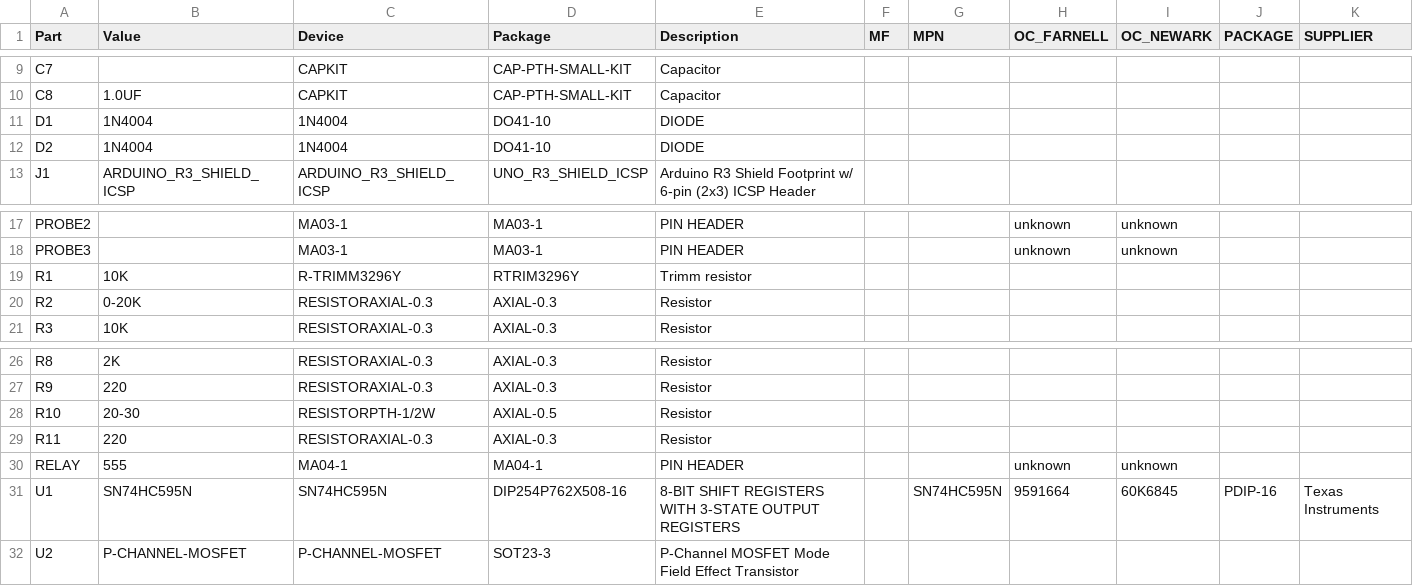
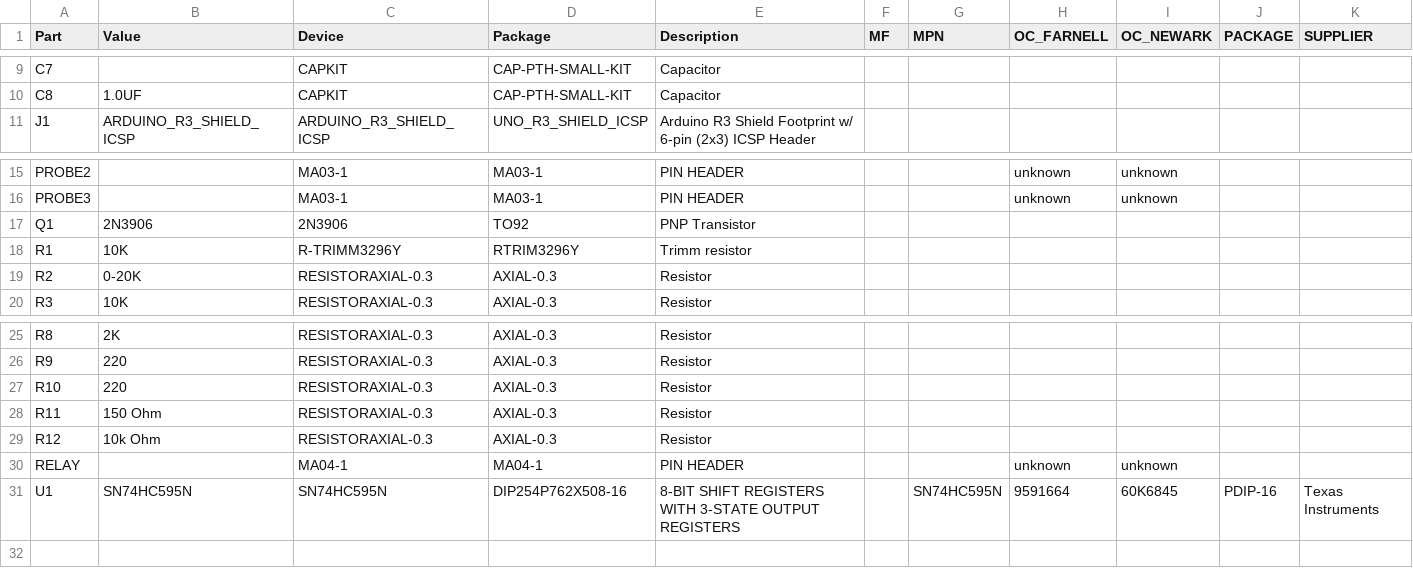
Before and after one commit to brewpi-remix/brewpi-pcb-rmx, a CSV file: shield/BrewPi Shield BOM Parts.csv, drawn as a sheet; only a part is shown, gaps mark what is left out.

```diff
--- a/shield/BrewPi Shield BOM Parts.csv
+++ b/shield/BrewPi Shield BOM Parts.csv
@@ -10,4 +10,2 @@
 "C8";"1.0UF";"CAPKIT";"CAP-PTH-SMALL-KIT";"Capacitor";"";"";"";"";"";"";
-"D1";"1N4004";"1N4004";"DO41-10";"DIODE";"";"";"";"";"";"";
-"D2";"1N4004";"1N4004";"DO41-10";"DIODE";"";"";"";"";"";"";
 "J1";"ARDUINO_R3_SHIELD_ICSP";"ARDUINO_R3_SHIELD_ICSP";"UNO_R3_SHIELD_ICSP";"Arduino R3 Shield Footprint w/ 6-pin (2x3) ICSP Header";"";"";"";"";"";"";
@@ -18,2 +16,3 @@
 "PROBE3";"";"MA03-1";"MA03-1";"PIN HEADER";"";"";"unknown";"unknown";"";"";
+"Q1";"2N3906";"2N3906";"TO92";"PNP Transistor";"";"";"";"";"";"";
 "R1";"10K";"R-TRIMM3296Y";"RTRIM3296Y";"Trimm resistor";"";"";"";"";"";"";
@@ -27,6 +26,6 @@
 "R9";"220";"RESISTORAXIAL-0.3";"AXIAL-0.3";"Resistor";"";"";"";"";"";"";
-"R10";"20-30";"RESISTORPTH-1/2W";"AXIAL-0.5";"Resistor";"";"";"";"";"";"";
-"R11";"220";"RESISTORAXIAL-0.3";"AXIAL-0.3";"Resistor";"";"";"";"";"";"";
-"RELAY";"555";"MA04-1";"MA04-1";"PIN HEADER";"";"";"unknown";"unknown";"";"";
+"R10";"220";"RESISTORAXIAL-0.3";"AXIAL-0.3";"Resistor";"";"";"";"";"";"";
+"R11";"150 Ohm";"RESISTORAXIAL-0.3";"AXIAL-0.3";"Resistor";"";"";"";"";"";"";
+"R12";"10k Ohm";"RESISTORAXIAL-0.3";"AXIAL-0.3";"Resistor";"";"";"";"";"";"";
+"RELAY";"";"MA04-1";"MA04-1";"PIN HEADER";"";"";"unknown";"unknown";"";"";
 "U1";"SN74HC595N";"SN74HC595N";"DIP254P762X508-16";"8-BIT SHIFT REGISTERS WITH 3-STATE OUTPUT REGISTERS";"";"SN74HC595N";"9591664";"60K6845";"PDIP-16";"Texas Instruments";
-"U2";"P-CHANNEL-MOSFET";"P-CHANNEL-MOSFET";"SOT23-3";"P-Channel MOSFET Mode Field Effect Transistor";"";"";"";"";"";"";
```
Also changed, not shown: shield/BrewPi Shield BOM Values.csv, 7 other files.
